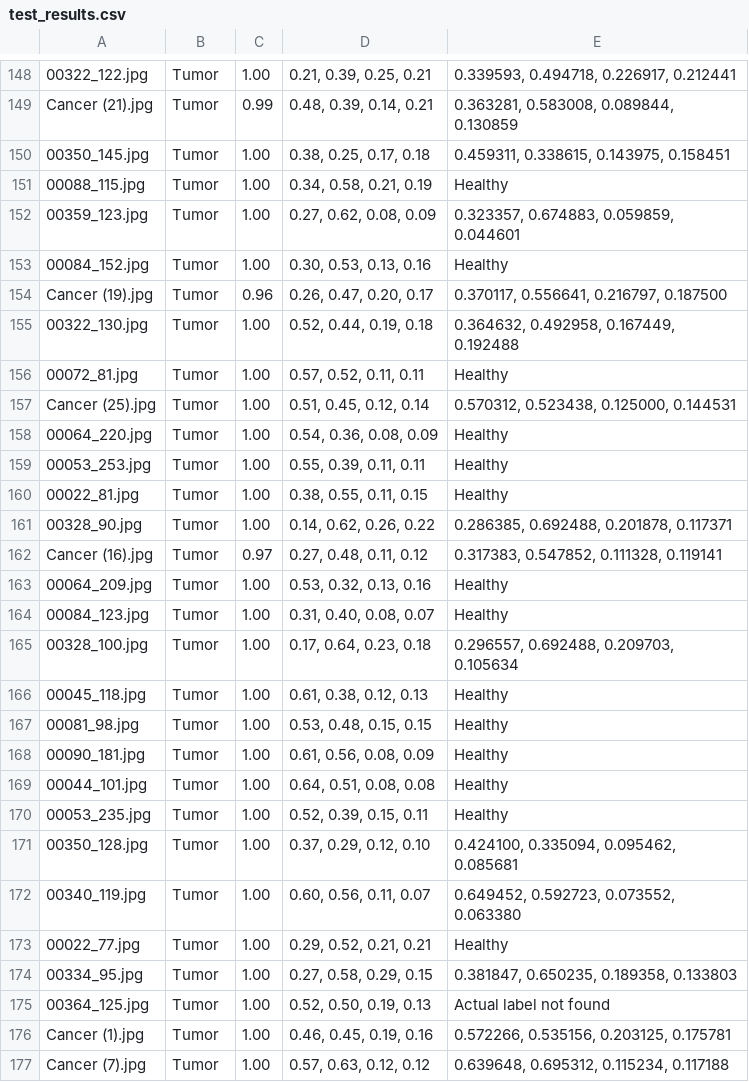
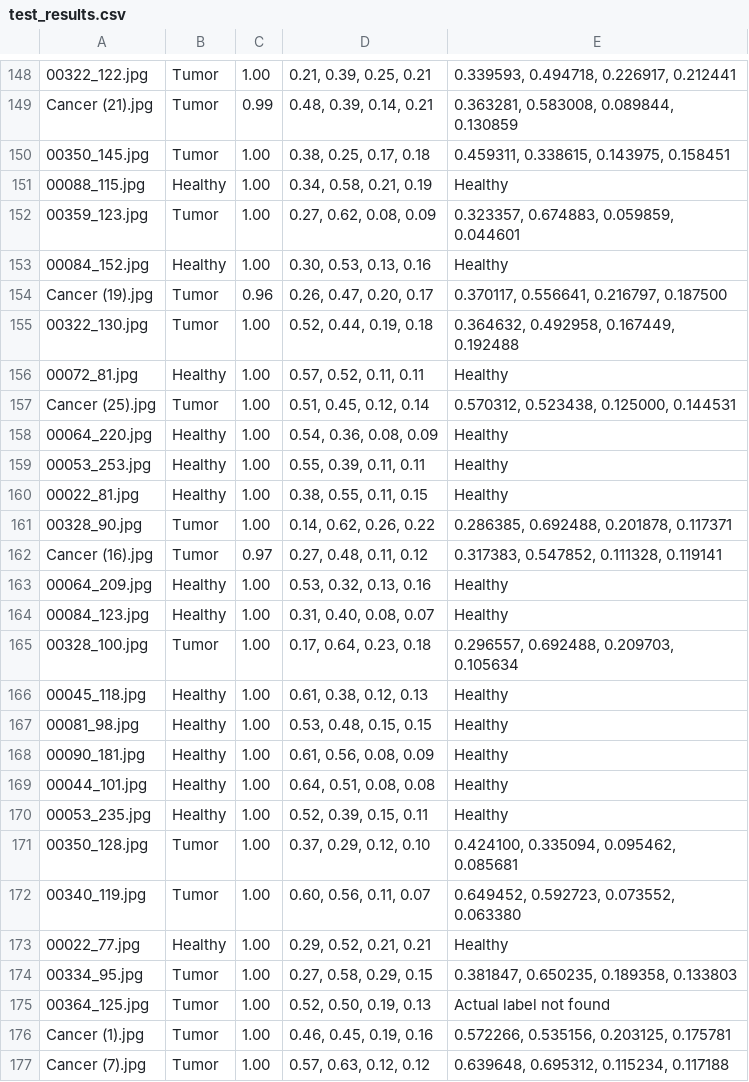
Before and after one commit to giuseppebrb/BrainTumorDetection, a CSV file: test_results.csv, drawn as a sheet; only a part is shown, gaps mark what is left out; the diff covers the shown part only.

```diff
--- a/test_results.csv
+++ b/test_results.csv
@@ -184,5 +184,5 @@ Cancer (21).jpg,Tumor,0.99,"0.48, 0.39, 0.14, 0.21","0.363281, 0.583008, 0.08984
 00350_145.jpg,Tumor,1.00,"0.38, 0.25, 0.17, 0.18","0.459311, 0.338615, 0.143975, 0.158451"
-00088_115.jpg,Tumor,1.00,"0.34, 0.58, 0.21, 0.19",Healthy
+00088_115.jpg,Healthy,1.00,"0.34, 0.58, 0.21, 0.19",Healthy
 00359_123.jpg,Tumor,1.00,"0.27, 0.62, 0.08, 0.09","0.323357, 0.674883, 0.059859, 0.044601"
-00084_152.jpg,Tumor,1.00,"0.30, 0.53, 0.13, 0.16",Healthy
+00084_152.jpg,Healthy,1.00,"0.30, 0.53, 0.13, 0.16",Healthy
 Cancer (19).jpg,Tumor,0.96,"0.26, 0.47, 0.20, 0.17","0.370117, 0.556641, 0.216797, 0.187500
@@ -191,8 +191,8 @@ Cancer (19).jpg,Tumor,0.96,"0.26, 0.47, 0.20, 0.17","0.370117, 0.556641, 0.21679
 "
-00072_81.jpg,Tumor,1.00,"0.57, 0.52, 0.11, 0.11",Healthy
+00072_81.jpg,Healthy,1.00,"0.57, 0.52, 0.11, 0.11",Healthy
 Cancer (25).jpg,Tumor,1.00,"0.51, 0.45, 0.12, 0.14","0.570312, 0.523438, 0.125000, 0.144531
 "
-00064_220.jpg,Tumor,1.00,"0.54, 0.36, 0.08, 0.09",Healthy
-00053_253.jpg,Tumor,1.00,"0.55, 0.39, 0.11, 0.11",Healthy
-00022_81.jpg,Tumor,1.00,"0.38, 0.55, 0.11, 0.15",Healthy
+00064_220.jpg,Healthy,1.00,"0.54, 0.36, 0.08, 0.09",Healthy
+00053_253.jpg,Healthy,1.00,"0.55, 0.39, 0.11, 0.11",Healthy
+00022_81.jpg,Healthy,1.00,"0.38, 0.55, 0.11, 0.15",Healthy
 00328_90.jpg,Tumor,1.00,"0.14, 0.62, 0.26, 0.22","0.286385, 0.692488, 0.201878, 0.117371
@@ -201,13 +201,13 @@ Cancer (16).jpg,Tumor,0.97,"0.27, 0.48, 0.11, 0.12","0.317383, 0.547852, 0.11132
 "
-00064_209.jpg,Tumor,1.00,"0.53, 0.32, 0.13, 0.16",Healthy
-00084_123.jpg,Tumor,1.00,"0.31, 0.40, 0.08, 0.07",Healthy
+00064_209.jpg,Healthy,1.00,"0.53, 0.32, 0.13, 0.16",Healthy
+00084_123.jpg,Healthy,1.00,"0.31, 0.40, 0.08, 0.07",Healthy
 00328_100.jpg,Tumor,1.00,"0.17, 0.64, 0.23, 0.18","0.296557, 0.692488, 0.209703, 0.105634"
-00045_118.jpg,Tumor,1.00,"0.61, 0.38, 0.12, 0.13",Healthy
-00081_98.jpg,Tumor,1.00,"0.53, 0.48, 0.15, 0.15",Healthy
-00090_181.jpg,Tumor,1.00,"0.61, 0.56, 0.08, 0.09",Healthy
-00044_101.jpg,Tumor,1.00,"0.64, 0.51, 0.08, 0.08",Healthy
-00053_235.jpg,Tumor,1.00,"0.52, 0.39, 0.15, 0.11",Healthy
+00045_118.jpg,Healthy,1.00,"0.61, 0.38, 0.12, 0.13",Healthy
+00081_98.jpg,Healthy,1.00,"0.53, 0.48, 0.15, 0.15",Healthy
+00090_181.jpg,Healthy,1.00,"0.61, 0.56, 0.08, 0.09",Healthy
+00044_101.jpg,Healthy,1.00,"0.64, 0.51, 0.08, 0.08",Healthy
+00053_235.jpg,Healthy,1.00,"0.52, 0.39, 0.15, 0.11",Healthy
 00350_128.jpg,Tumor,1.00,"0.37, 0.29, 0.12, 0.10","0.424100, 0.335094, 0.095462, 0.085681"
 00340_119.jpg,Tumor,1.00,"0.60, 0.56, 0.11, 0.07","0.649452, 0.592723, 0.073552, 0.063380"
-00022_77.jpg,Tumor,1.00,"0.29, 0.52, 0.21, 0.21",Healthy
+00022_77.jpg,Healthy,1.00,"0.29, 0.52, 0.21, 0.21",Healthy
 00334_95.jpg,Tumor,1.00,"0.27, 0.58, 0.29, 0.15","0.381847, 0.650235, 0.189358, 0.133803"
```
Also changed, not shown: 54 edited cells elsewhere in this file, 1 other file.
